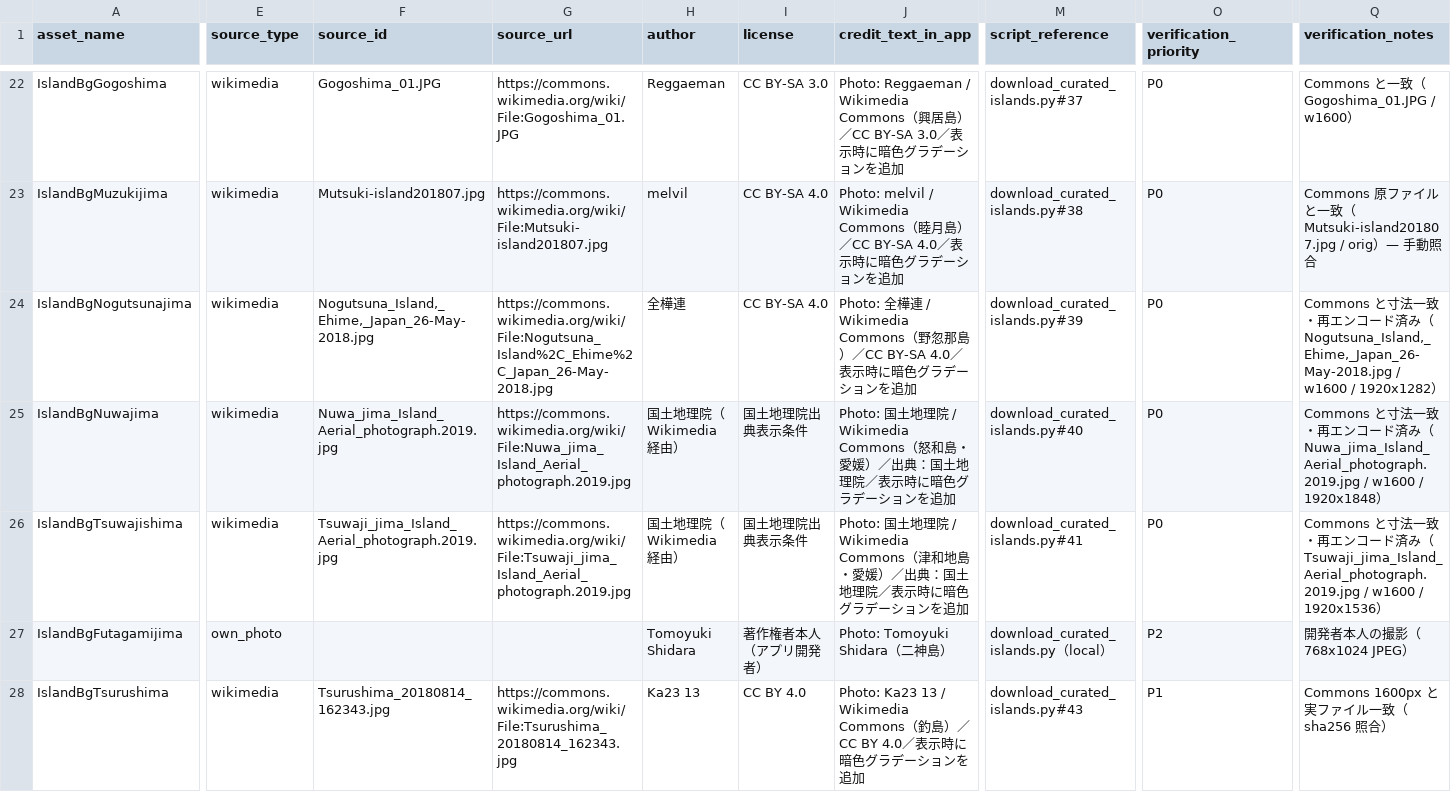
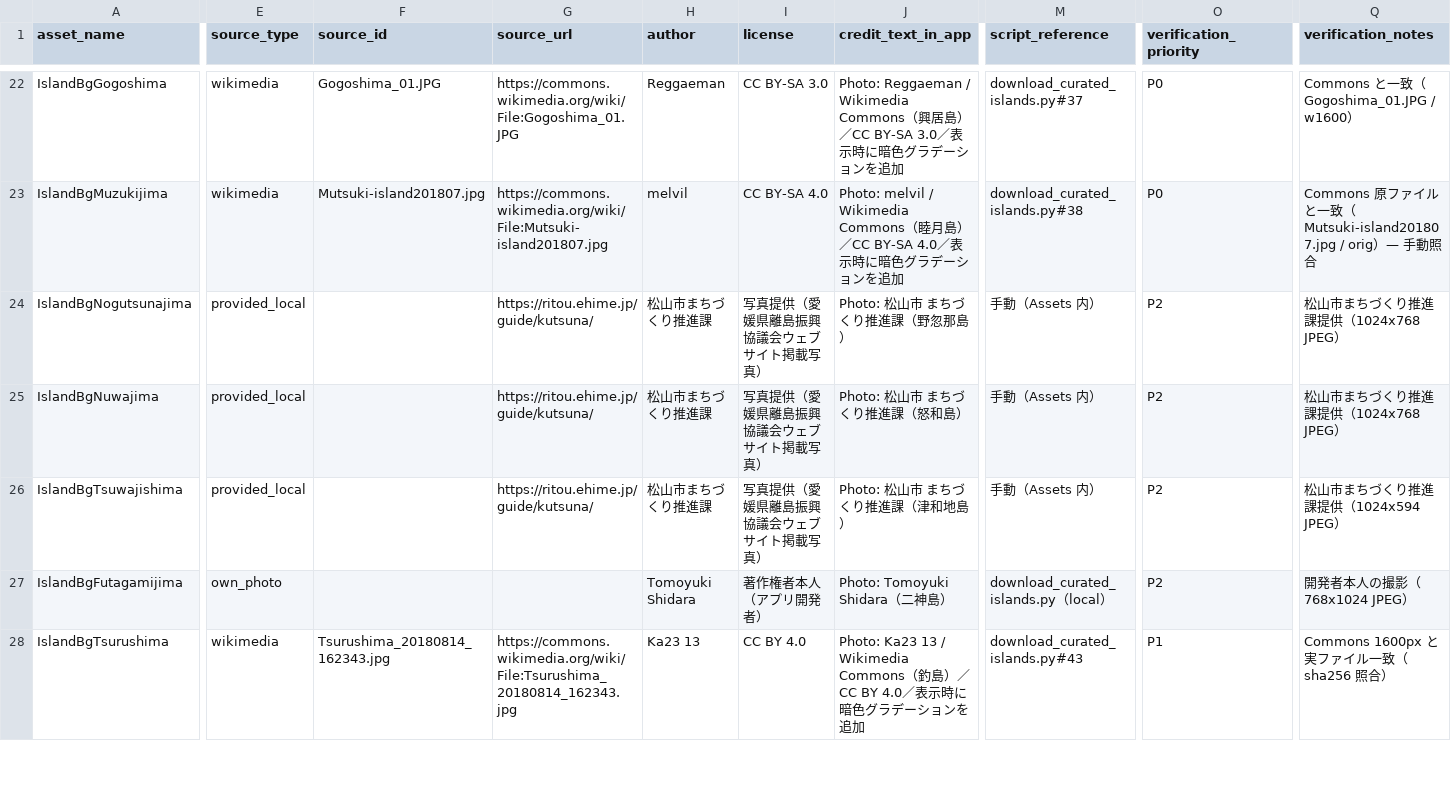
Before and after one commit to oooopq/island-base, a CSV file: docs/image-provenance.csv, drawn as a sheet; only a part is shown, gaps mark what is left out; the diff covers the shown part only; the diff names each change by its address in the sheet, - before the commit and + after, or states it on an @@ line.

Commit message:
feat: update island imagery and credits

```diff
--- a/docs/image-provenance.csv
+++ b/docs/image-provenance.csv
-E24:E26 (source_type): wikimedia
+E24:E26 (source_type): provided_local
-F24 (source_id): Nogutsuna_Island,_Ehime,_Japan_26-May-2018.jpg
+F24 (source_id): (empty)
-G24 (source_url): https://commons.wikimedia.org/wiki/File:Nogutsuna_Island%2C_Ehime%2C_Japan_26-May-2018.jpg
+G24 (source_url): https://ritou.ehime.jp/guide/kutsuna/
-H24 (author): 全樺連
+H24 (author): 松山市まちづくり推進課
-I24 (license): CC BY-SA 4.0
+I24 (license): 写真提供（愛媛県離島振興協議会ウェブサイト掲載写真）
-J24 (credit_text_in_app): Photo: 全樺連 / Wikimedia Commons（野忽那島）／CC BY-SA 4.0／表示時に暗色グラデーションを追加
+J24 (credit_text_in_app): Photo: 松山市 まちづくり推進課（野忽那島）
-M24 (script_reference): download_curated_islands.py#39
+M24 (script_reference): 手動（Assets 内）
-O24:O26 (verification_priority): P0
+O24:O26 (verification_priority): P2
-Q24 (verification_notes): Commons と寸法一致・再エンコード済み（Nogutsuna_Island,_Ehime,_Japan_26-May-2018.jpg / w1600 / 1920x1282）
+Q24 (verification_notes): 松山市まちづくり推進課提供（1024x768 JPEG）
-F25 (source_id): Nuwa_jima_Island_Aerial_photograph.2019.jpg
+F25 (source_id): (empty)
-G25 (source_url): https://commons.wikimedia.org/wiki/File:Nuwa_jima_Island_Aerial_photograph.2019.jpg
+G25 (source_url): https://ritou.ehime.jp/guide/kutsuna/
-H25:H26 (author): 国土地理院（Wikimedia 経由）
+H25:H26 (author): 松山市まちづくり推進課
-I25:I26 (license): 国土地理院出典表示条件
+I25:I26 (license): 写真提供（愛媛県離島振興協議会ウェブサイト掲載写真）
-J25 (credit_text_in_app): Photo: 国土地理院 / Wikimedia Commons（怒和島・愛媛）／出典：国土地理院／表示時に暗色グラデーションを追加
+J25 (credit_text_in_app): Photo: 松山市 まちづくり推進課（怒和島）
-M25 (script_reference): download_curated_islands.py#40
+M25 (script_reference): 手動（Assets 内）
-Q25 (verification_notes): Commons と寸法一致・再エンコード済み（Nuwa_jima_Island_Aerial_photograph.2019.jpg / w1600 / 1920x1848）
+Q25 (verification_notes): 松山市まちづくり推進課提供（1024x768 JPEG）
-F26 (source_id): Tsuwaji_jima_Island_Aerial_photograph.2019.jpg
+F26 (source_id): (empty)
-G26 (source_url): https://commons.wikimedia.org/wiki/File:Tsuwaji_jima_Island_Aerial_photograph.2019.jpg
+G26 (source_url): https://ritou.ehime.jp/guide/kutsuna/
-J26 (credit_text_in_app): Photo: 国土地理院 / Wikimedia Commons（津和地島・愛媛）／出典：国土地理院／表示時に暗色グラデーションを追加
+J26 (credit_text_in_app): Photo: 松山市 まちづくり推進課（津和地島）
-M26 (script_reference): download_curated_islands.py#41
+M26 (script_reference): 手動（Assets 内）
-Q26 (verification_notes): Commons と寸法一致・再エンコード済み（Tsuwaji_jima_Island_Aerial_photograph.2019.jpg / w1600 / 1920x1536）
+Q26 (verification_notes): 松山市まちづくり推進課提供（1024x594 JPEG）
```
Also changed, not shown: 13 edited cells elsewhere in this file, 14 other files.
